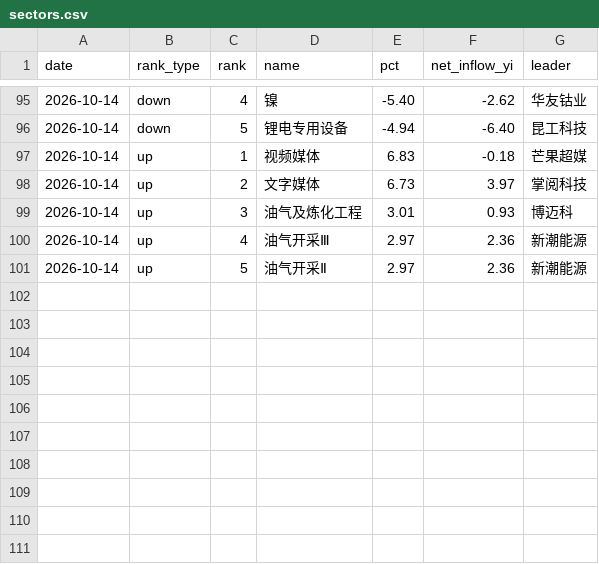
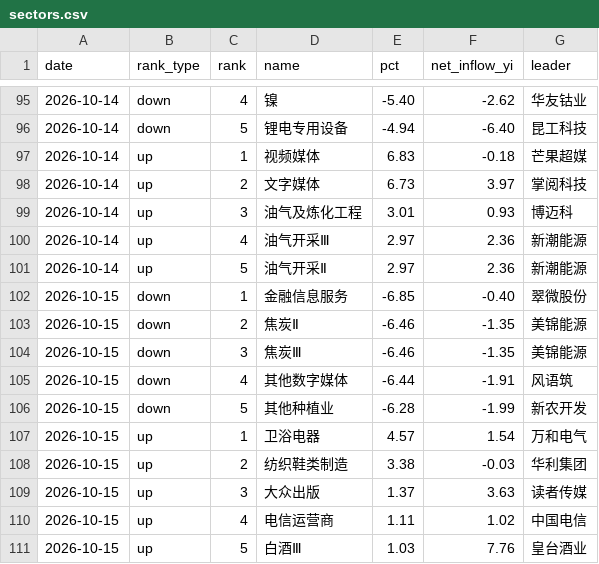
Before and after one commit to ychenfen/a-share-daily, a CSV file: data/sectors.csv, drawn as a sheet; only a part is shown, gaps mark what is left out; the diff names each change by its address in the sheet, - before the commit and + after, or states it on an @@ line.

```diff
--- a/data/sectors.csv
+++ b/data/sectors.csv
+row 102: 2026-10-15 | down | 1 | 金融信息服务 | -6.85 | -0.40 | 翠微股份
+row 103: 2026-10-15 | down | 2 | 焦炭Ⅱ | -6.46 | -1.35 | 美锦能源
+row 104: 2026-10-15 | down | 3 | 焦炭Ⅲ | -6.46 | -1.35 | 美锦能源
+row 105: 2026-10-15 | down | 4 | 其他数字媒体 | -6.44 | -1.91 | 风语筑
+row 106: 2026-10-15 | down | 5 | 其他种植业 | -6.28 | -1.99 | 新农开发
+row 107: 2026-10-15 | up | 1 | 卫浴电器 | 4.57 | 1.54 | 万和电气
+row 108: 2026-10-15 | up | 2 | 纺织鞋类制造 | 3.38 | -0.03 | 华利集团
+row 109: 2026-10-15 | up | 3 | 大众出版 | 1.37 | 3.63 | 读者传媒
+row 110: 2026-10-15 | up | 4 | 电信运营商 | 1.11 | 1.02 | 中国电信
+row 111: 2026-10-15 | up | 5 | 白酒Ⅲ | 1.03 | 7.76 | 皇台酒业
```
Also changed, not shown: data/2026.csv, data/pulses/2026-10.csv, 14 other files.
